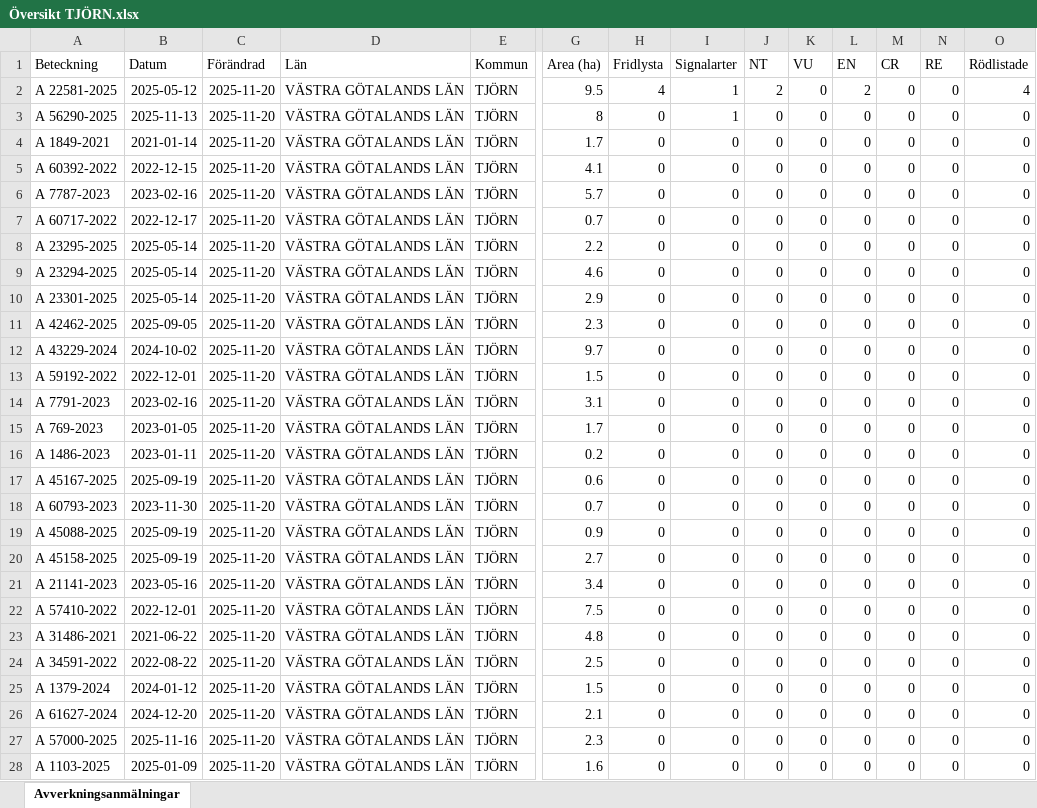
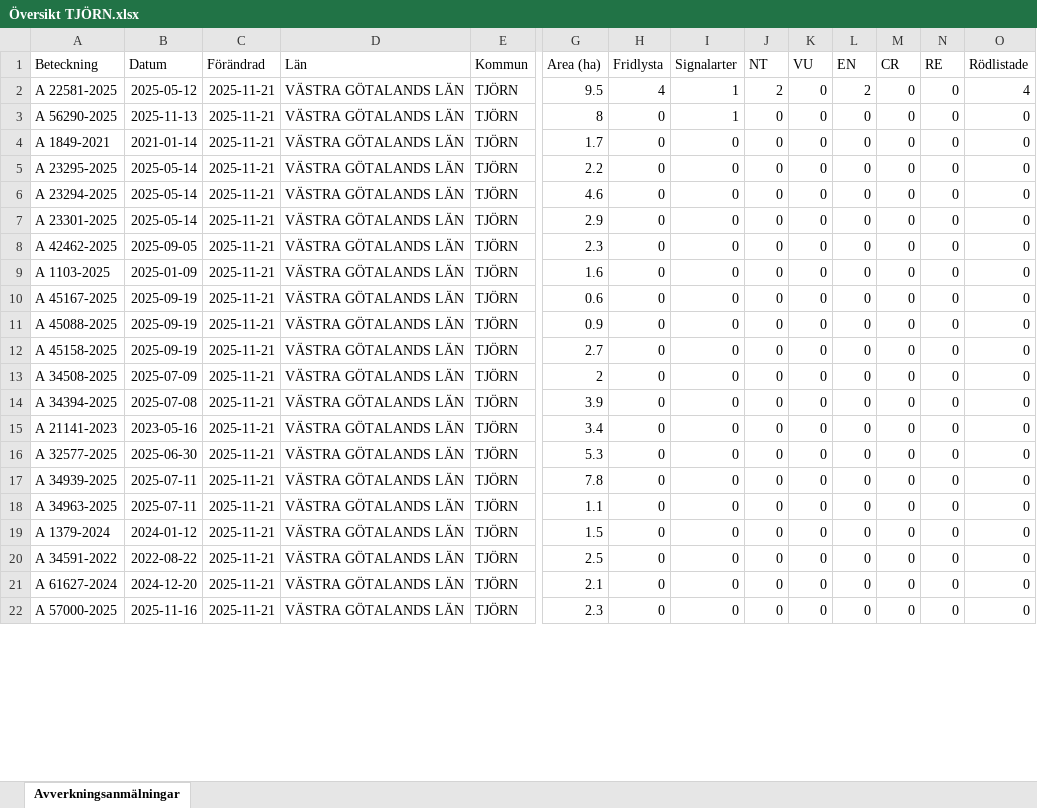
Before and after one commit to klasma/Logging_1419, an Excel workbook: Översikt TJÖRN.xlsx, sheet Avverkningsanmälningar, drawn as a sheet; only a part is shown, gaps mark what is left out; values as stored, in another font and other column widths than the file's, no borders; removed rows and columns are numbered as before the commit, all else as after; rows hold the shown columns only; the diff covers the shown part only; the diff names each change by its address in the sheet, - before the commit and + after, or states it on an @@ line.

```diff
--- a/Översikt TJÖRN.xlsx (sheet Avverkningsanmälningar)
+++ b/Översikt TJÖRN.xlsx (sheet Avverkningsanmälningar)
-C2:C4 (Förändrad): 2025-11-20
+C2:C4 (Förändrad): 2025-11-21
-row 5: A 60392-2022 | 2022-12-15 | 2025-11-20 | VÄSTRA GÖTALANDS LÄN | TJÖRN | 4.1 | 0 | 0 | 0 | 0 | 0 | 0 | 0 | 0
-row 6: A 7787-2023 | 2023-02-16 | 2025-11-20 | VÄSTRA GÖTALANDS LÄN | TJÖRN | 5.7 | 0 | 0 | 0 | 0 | 0 | 0 | 0 | 0
-row 7: A 60717-2022 | 2022-12-17 | 2025-11-20 | VÄSTRA GÖTALANDS LÄN | TJÖRN | 0.7 | 0 | 0 | 0 | 0 | 0 | 0 | 0 | 0
-C5:C8 (Förändrad): 2025-11-20
+C5:C8 (Förändrad): 2025-11-21
-row 12: A 43229-2024 | 2024-10-02 | 2025-11-20 | VÄSTRA GÖTALANDS LÄN | TJÖRN | 9.7 | 0 | 0 | 0 | 0 | 0 | 0 | 0 | 0
-row 13: A 59192-2022 | 2022-12-01 | 2025-11-20 | VÄSTRA GÖTALANDS LÄN | TJÖRN | 1.5 | 0 | 0 | 0 | 0 | 0 | 0 | 0 | 0
-row 14: A 7791-2023 | 2023-02-16 | 2025-11-20 | VÄSTRA GÖTALANDS LÄN | TJÖRN | 3.1 | 0 | 0 | 0 | 0 | 0 | 0 | 0 | 0
-A9 (Beteckning): A 769-2023
+A9 (Beteckning): A 1103-2025
-B9 (Datum): 2023-01-05
+B9 (Datum): 2025-01-09
-C9 (Förändrad): 2025-11-20
+C9 (Förändrad): 2025-11-21
-G9 (Area (ha)): 1.7
+G9 (Area (ha)): 1.6
-row 16: A 1486-2023 | 2023-01-11 | 2025-11-20 | VÄSTRA GÖTALANDS LÄN | TJÖRN | 0.2 | 0 | 0 | 0 | 0 | 0 | 0 | 0 | 0
-C10 (Förändrad): 2025-11-20
+C10 (Förändrad): 2025-11-21
-row 18: A 60793-2023 | 2023-11-30 | 2025-11-20 | VÄSTRA GÖTALANDS LÄN | TJÖRN | 0.7 | 0 | 0 | 0 | 0 | 0 | 0 | 0 | 0
-C11:C12 (Förändrad): 2025-11-20
+C11:C12 (Förändrad): 2025-11-21
+row 13: A 34508-2025 | 2025-07-09 | 2025-11-21 | VÄSTRA GÖTALANDS LÄN | TJÖRN | 2 | 0 | 0 | 0 | 0 | 0 | 0 | 0 | 0
+row 14: A 34394-2025 | 2025-07-08 | 2025-11-21 | VÄSTRA GÖTALANDS LÄN | TJÖRN | 3.9 | 0 | 0 | 0 | 0 | 0 | 0 | 0 | 0
-C15:C19 (Förändrad): 2025-11-20
+C15:C19 (Förändrad): 2025-11-21
-A16 (Beteckning): A 57410-2022
+A16 (Beteckning): A 32577-2025
-B16 (Datum): 2022-12-01
+B16 (Datum): 2025-06-30
-G16 (Area (ha)): 7.5
+G16 (Area (ha)): 5.3
-A17 (Beteckning): A 31486-2021
+A17 (Beteckning): A 34939-2025
-B17 (Datum): 2021-06-22
+B17 (Datum): 2025-07-11
-G17 (Area (ha)): 4.8
+G17 (Area (ha)): 7.8
-A18 (Beteckning): A 34591-2022
+A18 (Beteckning): A 34963-2025
-B18 (Datum): 2022-08-22
+B18 (Datum): 2025-07-11
-G18 (Area (ha)): 2.5
+G18 (Area (ha)): 1.1
+row 20: A 34591-2022 | 2022-08-22 | 2025-11-21 | VÄSTRA GÖTALANDS LÄN | TJÖRN | 2.5 | 0 | 0 | 0 | 0 | 0 | 0 | 0 | 0
-C21:C22 (Förändrad): 2025-11-20
+C21:C22 (Förändrad): 2025-11-21
-row 28: A 1103-2025 | 2025-01-09 | 2025-11-20 | VÄSTRA GÖTALANDS LÄN | TJÖRN | 1.6 | 0 | 0 | 0 | 0 | 0 | 0 | 0 | 0
```
Also changed, not shown: 7 added rows and 30 edited cells elsewhere in this sheet, artfynd/A 22581-2025 artfynd.xlsx, artfynd/A 56290-2025 artfynd.xlsx, 10 other files.
